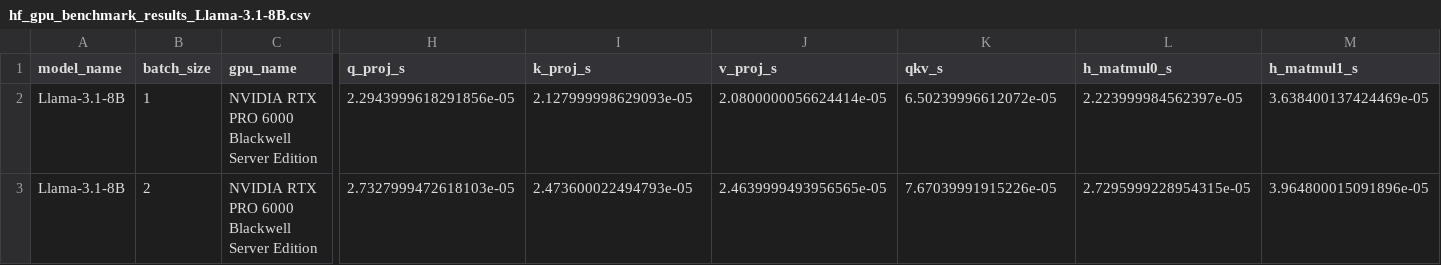
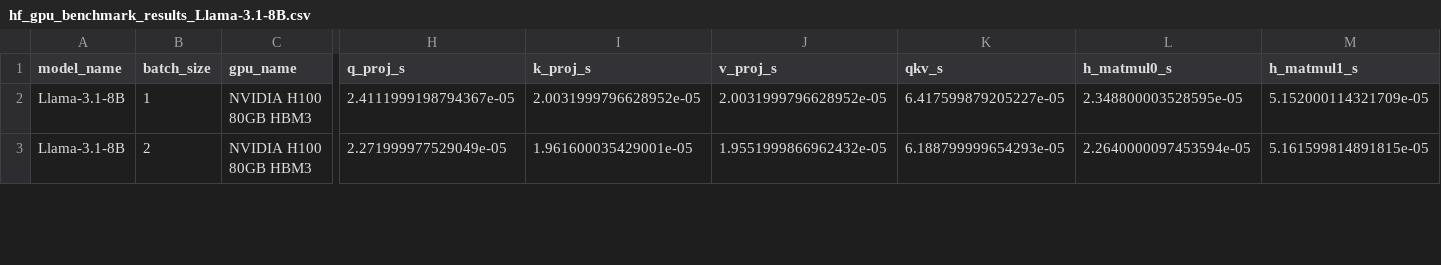
Before and after one commit to praisechan/LLMCompass, a CSV file: hf_gpu_benchmark_results_Llama-3.1-8B.csv, drawn as a sheet; only a part is shown, gaps mark what is left out; the diff covers the shown part only; the diff names each change by its address in the sheet, - before the commit and + after, or states it on an @@ line.

Commit message:
llama,qwen evaluated on H100

```diff
--- a/hf_gpu_benchmark_results_Llama-3.1-8B.csv
+++ b/hf_gpu_benchmark_results_Llama-3.1-8B.csv
-C2:C3 (gpu_name): NVIDIA RTX PRO 6000 Blackwell Server Edition
+C2:C3 (gpu_name): NVIDIA H100 80GB HBM3
-H2 (q_proj_s): 2.2943999618291856e-05
+H2 (q_proj_s): 2.4111999198794367e-05
-I2 (k_proj_s): 2.127999998629093e-05
+I2 (k_proj_s): 2.0031999796628952e-05
-J2 (v_proj_s): 2.0800000056624414e-05
+J2 (v_proj_s): 2.0031999796628952e-05
-K2 (qkv_s): 6.50239996612072e-05
+K2 (qkv_s): 6.417599879205227e-05
-L2 (h_matmul0_s): 2.223999984562397e-05
+L2 (h_matmul0_s): 2.348800003528595e-05
-M2 (h_matmul1_s): 3.638400137424469e-05
+M2 (h_matmul1_s): 5.152000114321709e-05
-H3 (q_proj_s): 2.7327999472618103e-05
+H3 (q_proj_s): 2.271999977529049e-05
-I3 (k_proj_s): 2.473600022494793e-05
+I3 (k_proj_s): 1.961600035429001e-05
-J3 (v_proj_s): 2.4639999493956565e-05
+J3 (v_proj_s): 1.9551999866962432e-05
-K3 (qkv_s): 7.67039991915226e-05
+K3 (qkv_s): 6.188799999654293e-05
-L3 (h_matmul0_s): 2.7295999228954315e-05
+L3 (h_matmul0_s): 2.2640000097453594e-05
-M3 (h_matmul1_s): 3.964800015091896e-05
+M3 (h_matmul1_s): 5.161599814891815e-05
```
Also changed, not shown: 98 edited cells elsewhere in this file, hf_gpu_benchmark_results_Qwen-2.5-14B.csv, hf_gpu_benchmark_results_Qwen-2.5-32B.csv, 3 other files.
